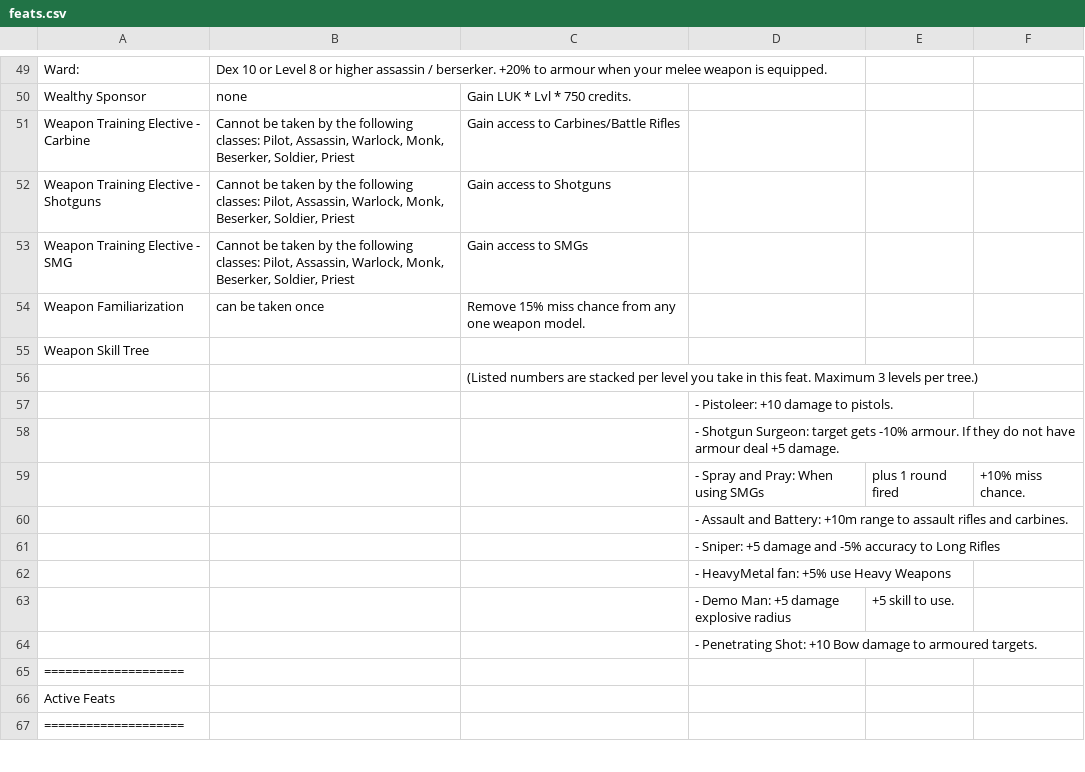
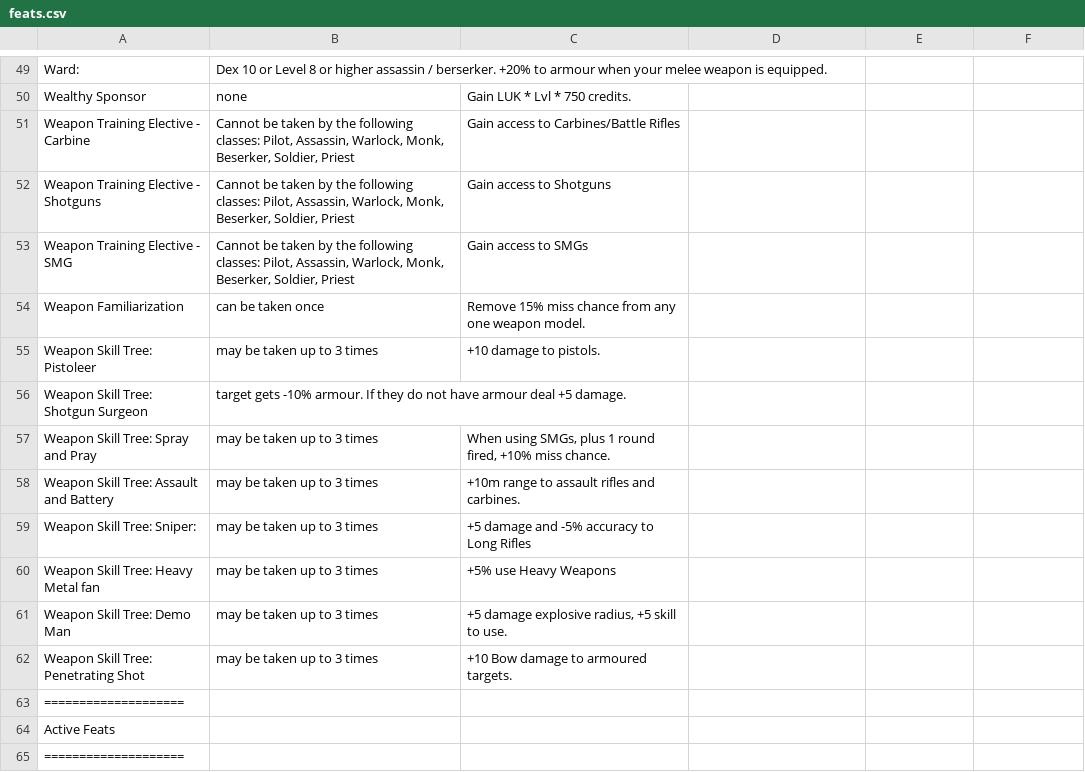
Before and after one commit to bleehu/CXDocs, a CSV file: docs/feats.csv, drawn as a sheet; only a part is shown, gaps mark what is left out; removed rows and columns are numbered as before the commit, all else as after; the diff names each change by its address in the sheet, - before the commit and + after, or states it on an @@ line.

Commit message:
added new Docs, begun work on weapon smith, polished feats. It was a good train ride.

```diff
--- a/docs/feats.csv
+++ b/docs/feats.csv
-row 55: Weapon Skill Tree
-row 56:  |  | (Listed numbers are stacked per level you take in this feat. Maximum 3 levels per tree.)
-row 57:  |  |  | - Pistoleer: +10 damage to pistols.
-row 58:  |  |  | - Shotgun Surgeon: target gets -10% armour. If they do not have armour deal +5 damage.
-row 59:  |  |  | - Spray and Pray: When using SMGs | plus 1 round fired | +10% miss chance.
-row 60:  |  |  | - Assault and Battery: +10m range to assault rifles and carbines.
-row 61:  |  |  | - Sniper: +5 damage and -5% accuracy to Long Rifles
-row 62:  |  |  | - HeavyMetal fan: +5% use Heavy Weapons
-row 63:  |  |  | - Demo Man: +5 damage explosive radius | +5 skill to use.
-row 64:  |  |  | - Penetrating Shot: +10 Bow damage to armoured targets.
+row 55: Weapon Skill Tree: Pistoleer | may be taken up to 3 times | +10 damage to pistols.
+row 56: Weapon Skill Tree: Shotgun Surgeon | target gets -10% armour. If they do not have armour deal +5 damage.
+row 57: Weapon Skill Tree: Spray and Pray | may be taken up to 3 times | When using SMGs, plus 1 round fired, +10% miss chance.
+row 58: Weapon Skill Tree: Assault and Battery | may be taken up to 3 times | +10m range to assault rifles and carbines.
+row 59: Weapon Skill Tree: Sniper: | may be taken up to 3 times | +5 damage and -5% accuracy to Long Rifles
+row 60: Weapon Skill Tree: Heavy Metal fan | may be taken up to 3 times | +5% use Heavy Weapons
+row 61: Weapon Skill Tree: Demo Man | may be taken up to 3 times | +5 damage explosive radius, +5 skill to use.
+row 62: Weapon Skill Tree: Penetrating Shot | may be taken up to 3 times | +10 Bow damage to armoured targets.
```
Also changed, not shown: 3 other files.
